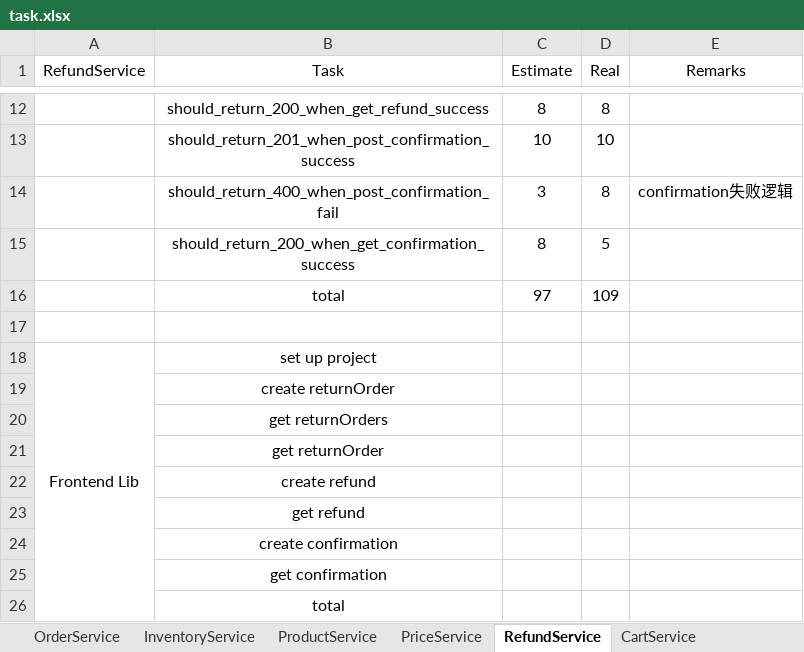
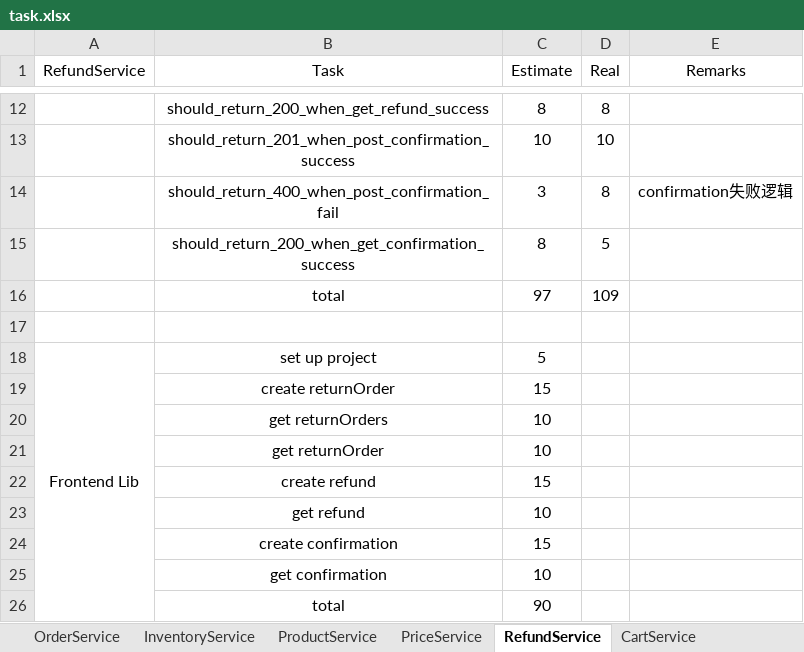
Before and after one commit to twzyliu/MicroService, an Excel workbook: task/task.xlsx, sheet RefundService, drawn as a sheet; only a part is shown, gaps mark what is left out; values as stored, in another font and other column widths than the file's, no borders; the diff names each change by its address in the sheet, - before the commit and + after, or states it on an @@ line.

```diff
--- a/task/task.xlsx (sheet RefundService)
+++ b/task/task.xlsx (sheet RefundService)
-C18 (Estimate): (empty)
+C18 (Estimate): 5
-C19 (Estimate): (empty)
+C19 (Estimate): 15
-C20:C21 (Estimate): (empty)
+C20:C21 (Estimate): 10
-C22 (Estimate): (empty)
+C22 (Estimate): 15
-C23 (Estimate): (empty)
+C23 (Estimate): 10
-C24 (Estimate): (empty)
+C24 (Estimate): 15
-C25 (Estimate): (empty)
+C25 (Estimate): 10
-C26 (Estimate): (empty)
+C26 (Estimate): 90
```
Also changed, not shown: sheet InventoryService, sheet total, 20 other files.
